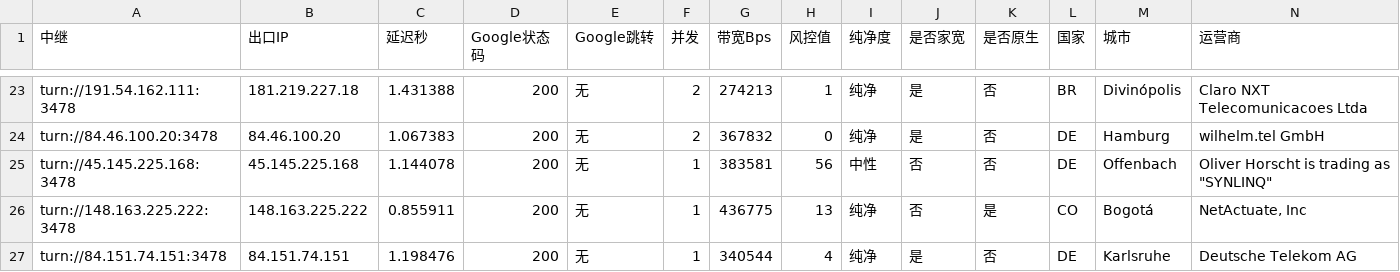
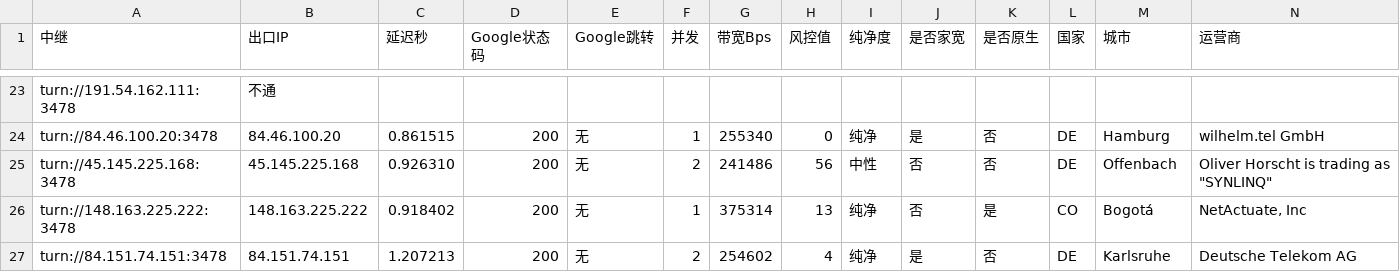
Before and after one commit to lc69282940/gh-turnrank, a CSV file: rank/rank-latest.csv, drawn as a sheet; only a part is shown, gaps mark what is left out; the diff covers the shown part only; the diff names each change by its address in the sheet, - before the commit and + after, or states it on an @@ line.

```diff
--- a/rank/rank-latest.csv
+++ b/rank/rank-latest.csv
-B23 (出口IP): 181.219.227.18
+B23 (出口IP): 不通
-C23 (延迟秒): 1.431388
+C23 (延迟秒): (empty)
-D23 (Google状态码): 200
+D23 (Google状态码): (empty)
-E23 (Google跳转): 无
+E23 (Google跳转): (empty)
-F23 (并发): 2
+F23 (并发): (empty)
-G23 (带宽Bps): 274213
+G23 (带宽Bps): (empty)
-H23 (风控值): 1
+H23 (风控值): (empty)
-I23 (纯净度): 纯净
+I23 (纯净度): (empty)
-J23 (是否家宽): 是
+J23 (是否家宽): (empty)
-K23 (是否原生): 否
+K23 (是否原生): (empty)
-L23 (国家): BR
+L23 (国家): (empty)
-M23 (城市): Divinópolis
+M23 (城市): (empty)
-N23 (运营商): Claro NXT Telecomunicacoes Ltda
+N23 (运营商): (empty)
-C24 (延迟秒): 1.067383
+C24 (延迟秒): 0.861515
-F24 (并发): 2
+F24 (并发): 1
-G24 (带宽Bps): 367832
+G24 (带宽Bps): 255340
-C25 (延迟秒): 1.144078
+C25 (延迟秒): 0.926310
-F25 (并发): 1
+F25 (并发): 2
-G25 (带宽Bps): 383581
+G25 (带宽Bps): 241486
-C26 (延迟秒): 0.855911
+C26 (延迟秒): 0.918402
-G26 (带宽Bps): 436775
+G26 (带宽Bps): 375314
-C27 (延迟秒): 1.198476
+C27 (延迟秒): 1.207213
-F27 (并发): 1
+F27 (并发): 2
-G27 (带宽Bps): 340544
+G27 (带宽Bps): 254602
```
Also changed, not shown: 62 edited cells elsewhere in this file, 1 other file.
